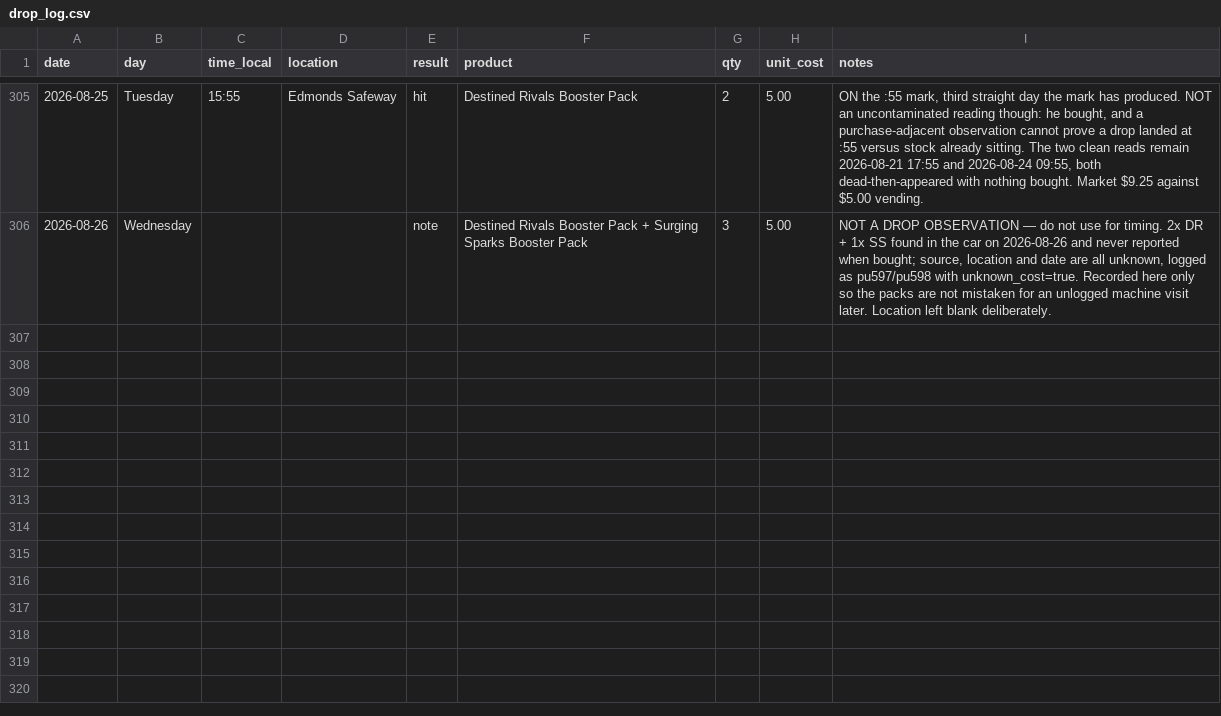
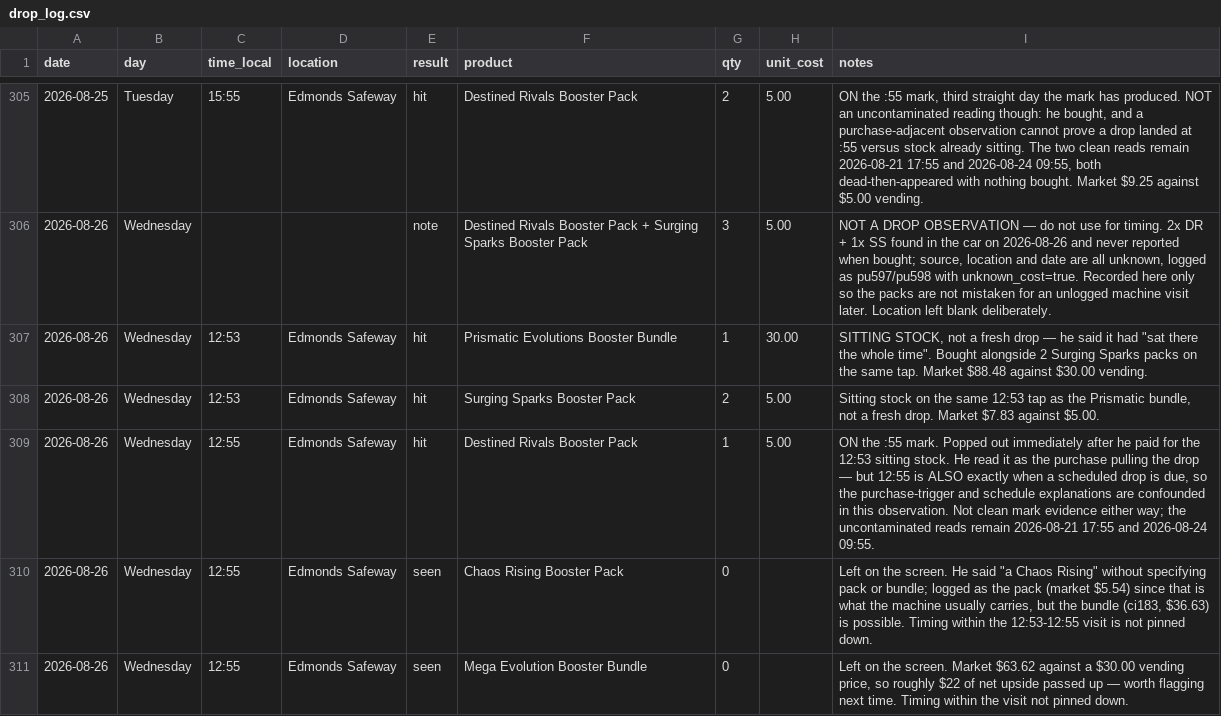
Before and after one commit to IsoscelesKr4mer/pokestonks, a CSV file: data/drop_log.csv, drawn as a sheet; only a part is shown, gaps mark what is left out.

```diff
--- a/data/drop_log.csv
+++ b/data/drop_log.csv
@@ -306 +306,6 @@ date,day,time_local,location,result,product,qty,unit_cost,notes
 2026-08-26,Wednesday,,,note,Destined Rivals Booster Pack + Surging Sparks Booster Pack,3,5.00,"NOT A DROP OBSERVATION — do not use for timing. 2x DR + 1x SS found in the car on 2026-08-26 and never reported when bought; source, location and date are all unknown, logged as pu597/pu598 with unknown_cost=true. Recorded here only so the packs are not mistaken for an unlogged machine visit later. Location left blank deliberately."
+2026-08-26,Wednesday,12:53,Edmonds Safeway,hit,Prismatic Evolutions Booster Bundle,1,30.00,"SITTING STOCK, not a fresh drop — he said it had ""sat there the whole time"". Bought alongside 2 Surging Sparks packs on the same tap. Market $88.48 against $30.00 vending."
+2026-08-26,Wednesday,12:53,Edmonds Safeway,hit,Surging Sparks Booster Pack,2,5.00,"Sitting stock on the same 12:53 tap as the Prismatic bundle, not a fresh drop. Market $7.83 against $5.00."
+2026-08-26,Wednesday,12:55,Edmonds Safeway,hit,Destined Rivals Booster Pack,1,5.00,"ON the :55 mark. Popped out immediately after he paid for the 12:53 sitting stock. He read it as the purchase pulling the drop — but 12:55 is ALSO exactly when a scheduled drop is due, so the purchase-trigger and schedule explanations are confounded in this observation. Not clean mark evidence either way; the uncontaminated reads remain 2026-08-21 17:55 and 2026-08-24 09:55."
+2026-08-26,Wednesday,12:55,Edmonds Safeway,seen,Chaos Rising Booster Pack,0,,"Left on the screen. He said ""a Chaos Rising"" without specifying pack or bundle; logged as the pack (market $5.54) since that is what the machine usually carries, but the bundle (ci183, $36.63) is possible. Timing within the 12:53-12:55 visit is not pinned down."
+2026-08-26,Wednesday,12:55,Edmonds Safeway,seen,Mega Evolution Booster Bundle,0,,"Left on the screen. Market $63.62 against a $30.00 vending price, so roughly $22 of net upside passed up — worth flagging next time. Timing within the visit not pinned down."
```
